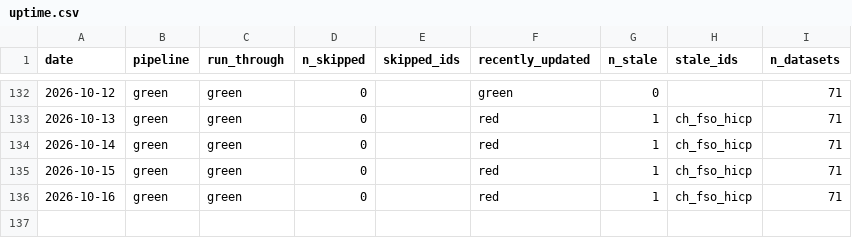
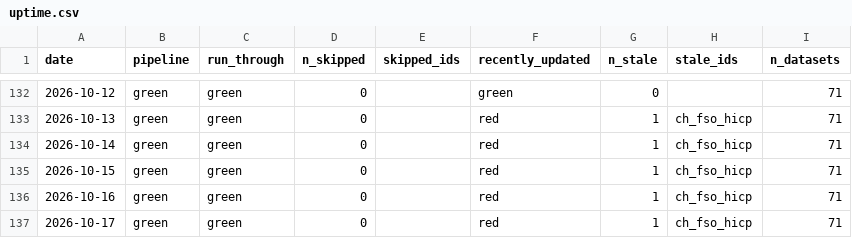
Before and after one commit to cynkra/dataseries-data, a CSV file: data/uptime.csv, drawn as a sheet; only a part is shown, gaps mark what is left out; the diff names each change by its address in the sheet, - before the commit and + after, or states it on an @@ line.

```diff
--- a/data/uptime.csv
+++ b/data/uptime.csv
+row 137: 2026-10-17 | green | green | 0 |  | red | 1 | ch_fso_hicp | 71
```
Also changed, not shown: 41 other files.
